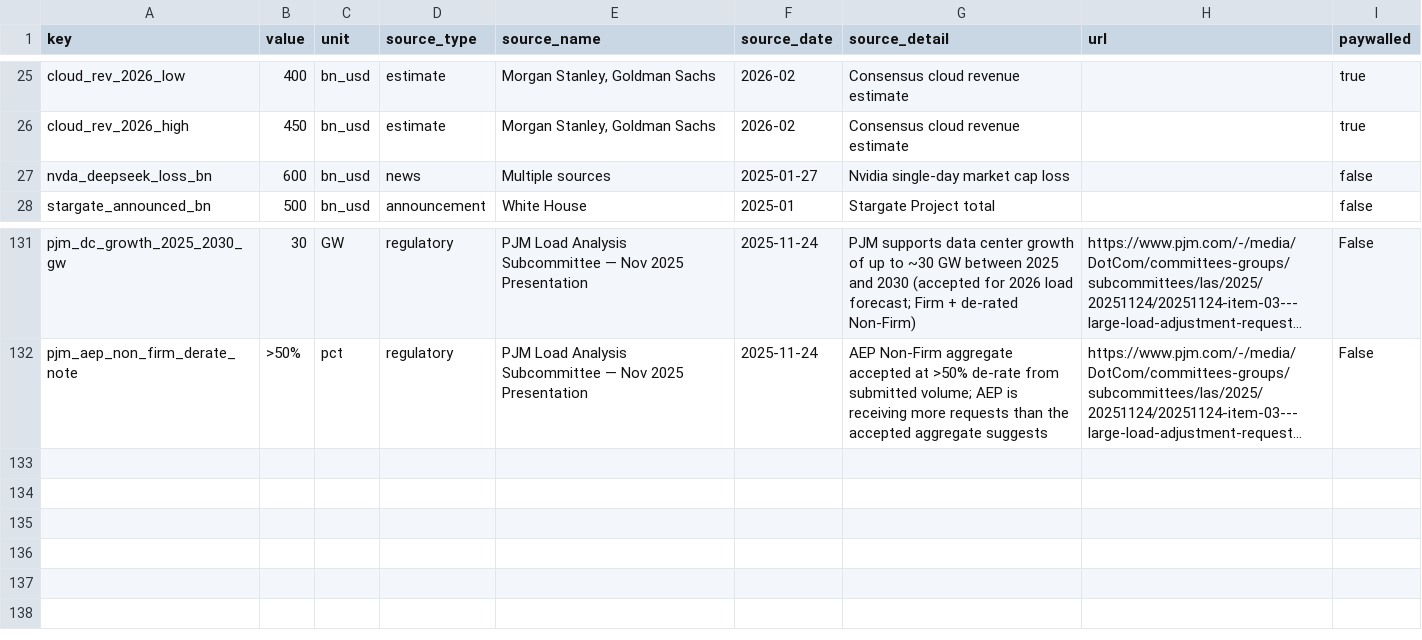
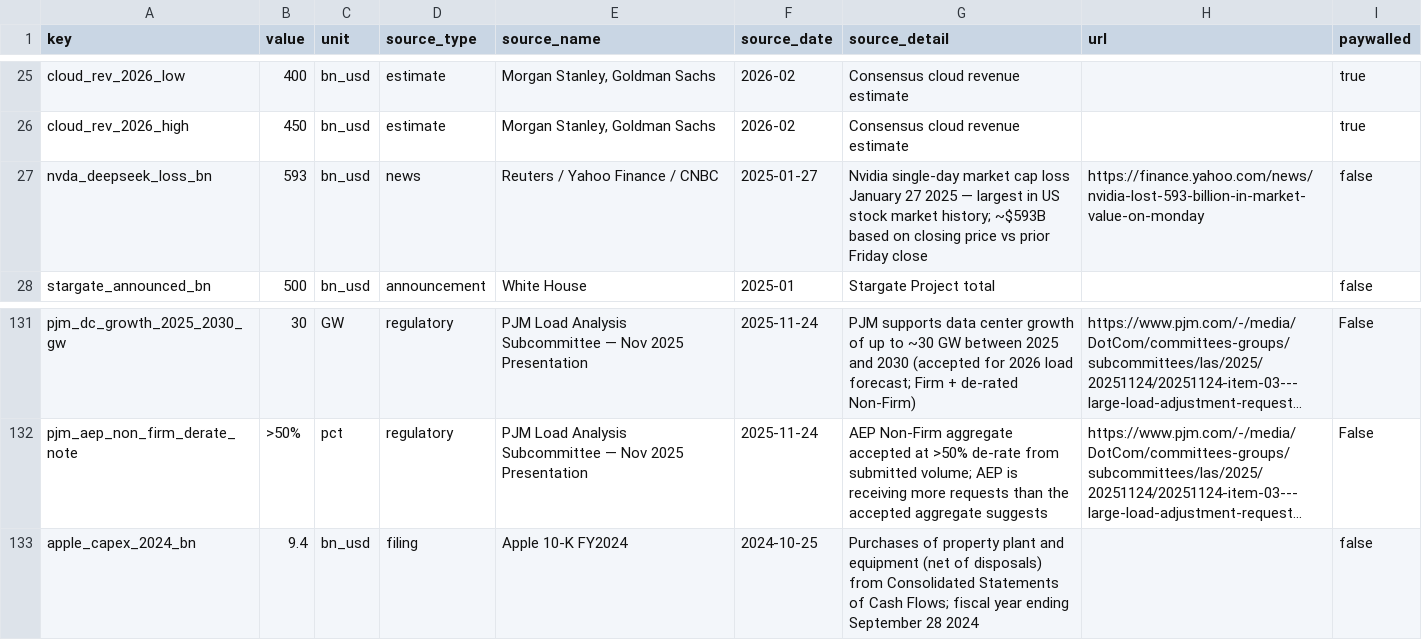
Before and after one commit to shakestzd/Systems, a CSV file: data/external/source_citations.csv, drawn as a sheet; only a part is shown, gaps mark what is left out; long unchanged cells end in …; the diff names each change by its address in the sheet, - before the commit and + after, or states it on an @@ line.

```diff
--- a/data/external/source_citations.csv
+++ b/data/external/source_citations.csv
-B27 (value): 600
+B27 (value): 593
-E27 (source_name): Multiple sources
+E27 (source_name): Reuters / Yahoo Finance / CNBC
-G27 (source_detail): …cap loss
+G27 (source_detail): …cap loss January 27 2025 — largest in US stock market history; ~$593B based on closing price vs prior Friday close
-H27 (url): (empty)
+H27 (url): https://finance.yahoo.com/news/nvidia-lost-593-billion-in-market-value-on-monday
+row 133: apple_capex_2024_bn | 9.4 | bn_usd | filing | Apple 10-K FY2024 | 2024-10-25 | Purchases of property plant and equipment (net of disposals) from Consolidated Statements of Cash Flows; fiscal year ending September 28 2024 |  | false
```
Also changed, not shown: 5 other files.
